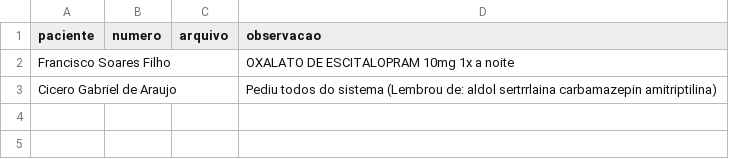
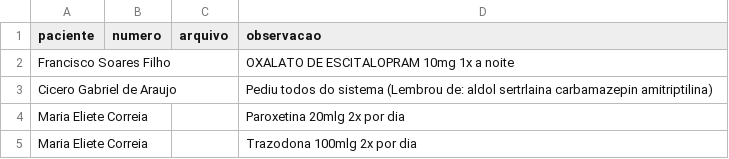
Before and after one commit to psfaltiplano/psfaltiplano, a CSV file: images/pacientes.csv, drawn as a sheet.

Commit message:
Update pacientes.csv

```diff
--- a/images/pacientes.csv
+++ b/images/pacientes.csv
@@ -2,2 +2,4 @@ paciente,numero,arquivo,observacao
 Francisco Soares Filho,,,OXALATO DE ESCITALOPRAM 10mg 1x a noite
-Cicero Gabriel de Araujo,,,Pediu todos do sistema (Lembrou de: aldol sertrrlaina carbamazepin amitriptilina)
+Cicero Gabriel de Araujo,,,Pediu todos do sistema (Lembrou de: aldol sertrlaina carbamazepin amitriptilina)
+Maria Eliete Correia,,,Paroxetina 20mlg 2x por dia
+Maria Eliete Correia,,,Trazodona 100mlg 2x por dia
```
